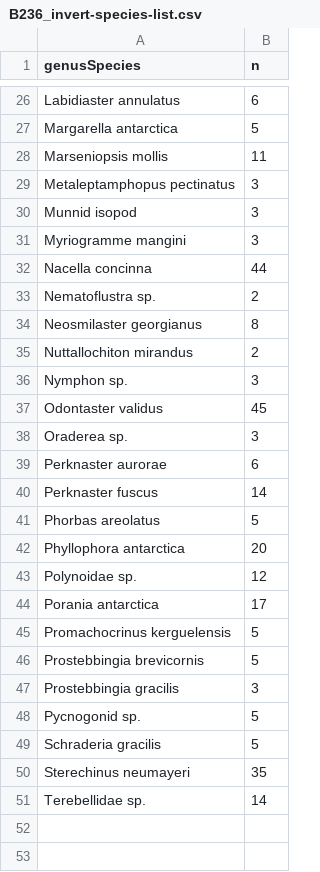
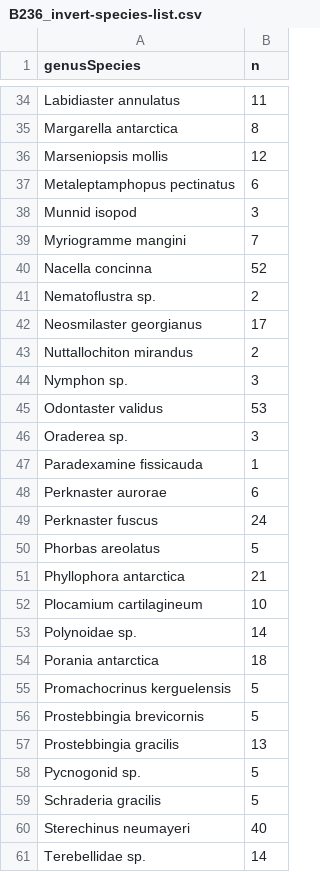
Before and after one commit to whippo/SeaweedGradients, a CSV file: Data/Inverts/B236_invert-species-list.csv, drawn as a sheet; only a part is shown, gaps mark what is left out; addresses are those after the commit; the diff covers the shown part only; the diff names each change by its address in the sheet, - before the commit and + after, or states it on an @@ line.

Commit message:
Added more data and species name corrections

```diff
--- a/Data/Inverts/B236_invert-species-list.csv
+++ b/Data/Inverts/B236_invert-species-list.csv
-B34 (n): 6
+B34 (n): 11
-B35 (n): 5
+B35 (n): 8
-B36 (n): 11
+B36 (n): 12
-B37 (n): 3
+B37 (n): 6
-B39 (n): 3
+B39 (n): 7
-B40 (n): 44
+B40 (n): 52
-B42 (n): 8
+B42 (n): 17
-B45 (n): 45
+B45 (n): 53
+row 47: Paradexamine fissicauda | 1
-B49 (n): 14
+B49 (n): 24
-B51 (n): 20
+B51 (n): 21
+row 52: Plocamium cartilagineum | 10
-B53 (n): 12
+B53 (n): 14
-B54 (n): 17
+B54 (n): 18
-B57 (n): 3
+B57 (n): 13
-B60 (n): 35
+B60 (n): 40
```
Also changed, not shown: 8 added rows and 10 edited cells elsewhere in this file, 1 other file.
